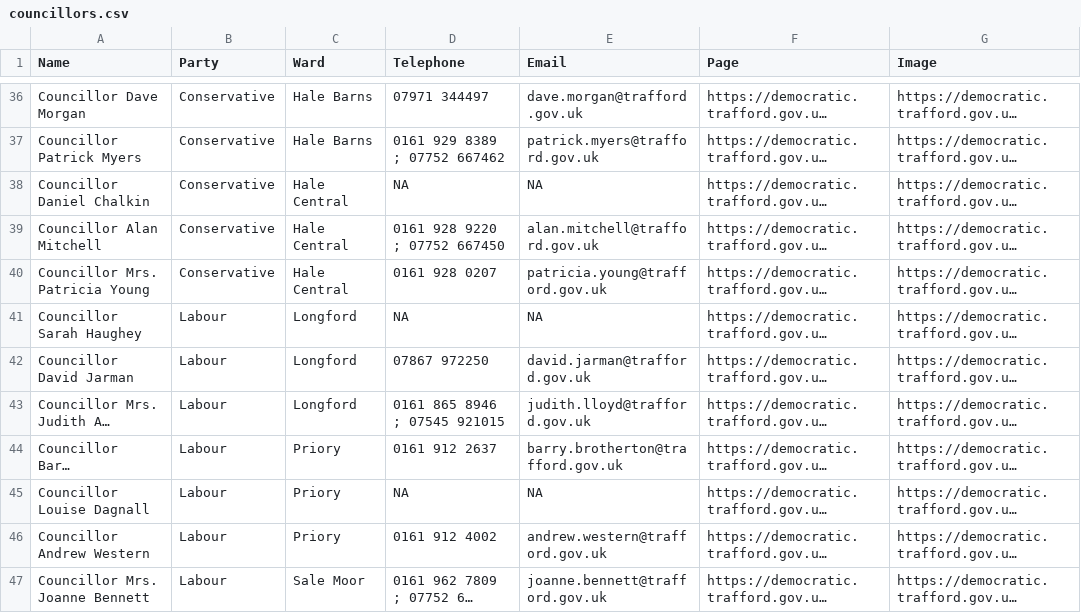
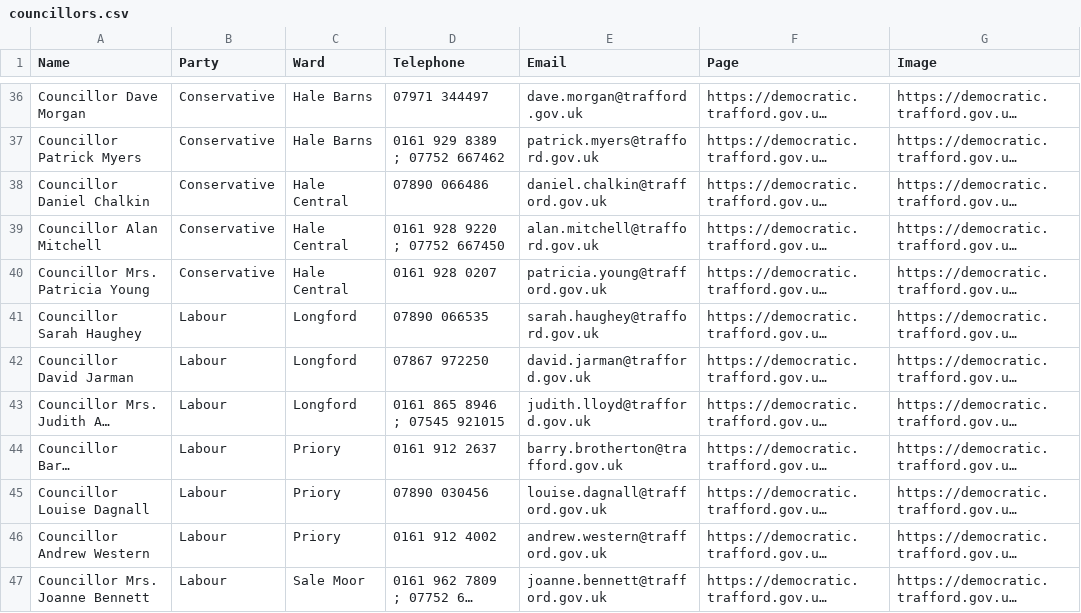
Before and after one commit to traffordDataLab/councillors, a CSV file: councillors.csv, drawn as a sheet; only a part is shown, gaps mark what is left out; long unchanged cells end in …; the diff covers the shown part only; the diff names each change by its address in the sheet, - before the commit and + after, or states it on an @@ line.

```diff
--- a/councillors.csv
+++ b/councillors.csv
-D38 (Telephone): NA
+D38 (Telephone): 07890 066486
-E38 (Email): NA
+E38 (Email): daniel.chalkin@trafford.gov.uk
-D41 (Telephone): NA
+D41 (Telephone): 07890 066535
-E41 (Email): NA
+E41 (Email): sarah.haughey@trafford.gov.uk
-D45 (Telephone): NA
+D45 (Telephone): 07890 030456
-E45 (Email): NA
+E45 (Email): louise.dagnall@trafford.gov.uk
```
Also changed, not shown: 18 edited cells elsewhere in this file, 2 other files.
